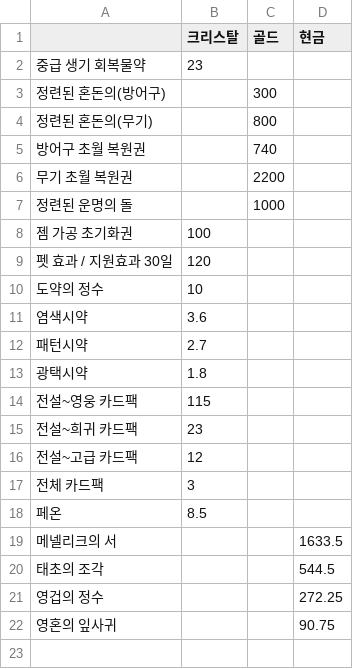
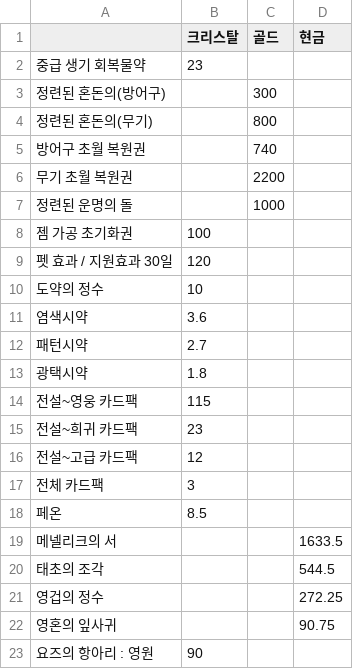
Before and after one commit to Salsalysj/gdok, a CSV file: etc_list.csv, drawn as a sheet; the diff names each change by its address in the sheet, - before the commit and + after, or states it on an @@ line.

```diff
--- a/etc_list.csv
+++ b/etc_list.csv
+row 23: 요즈의 항아리 : 영원 | 90
```
Also changed, not shown: 6 other files.
